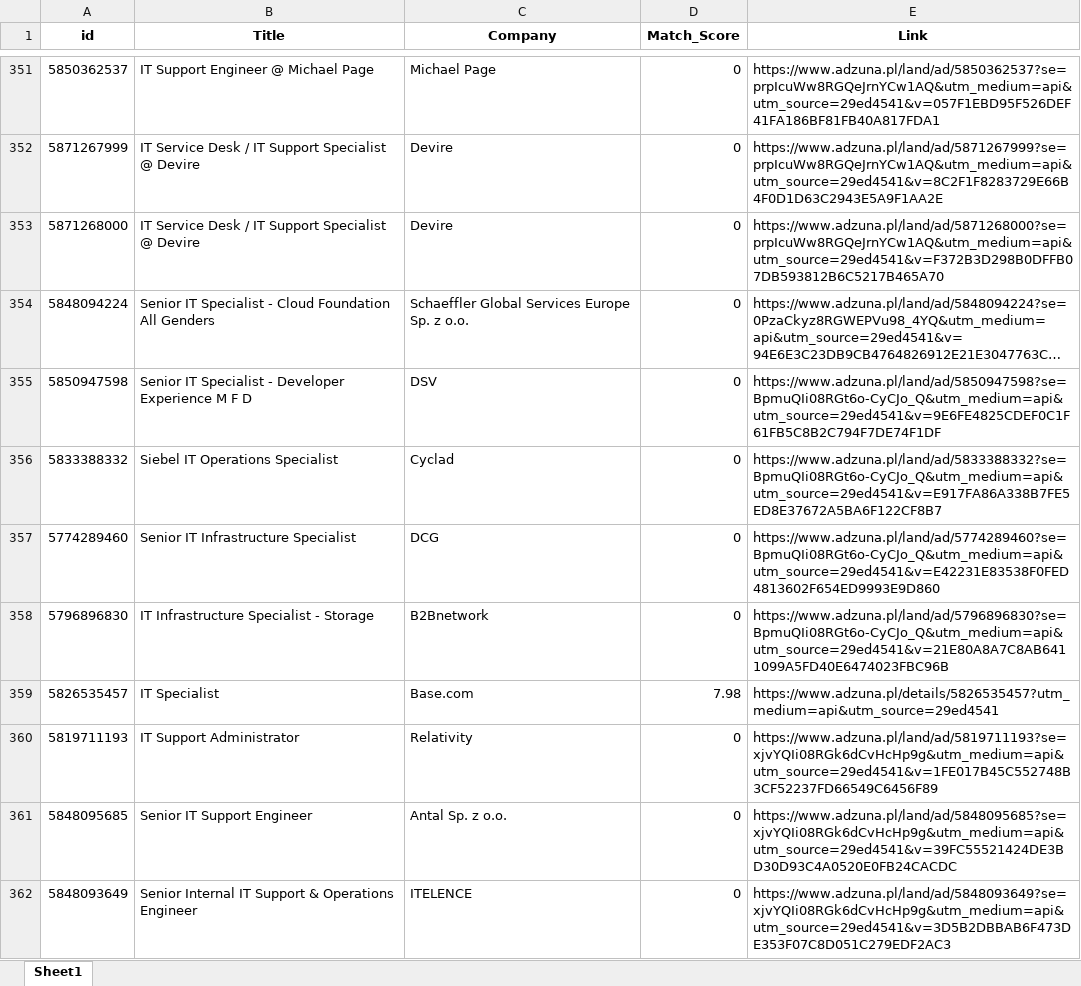
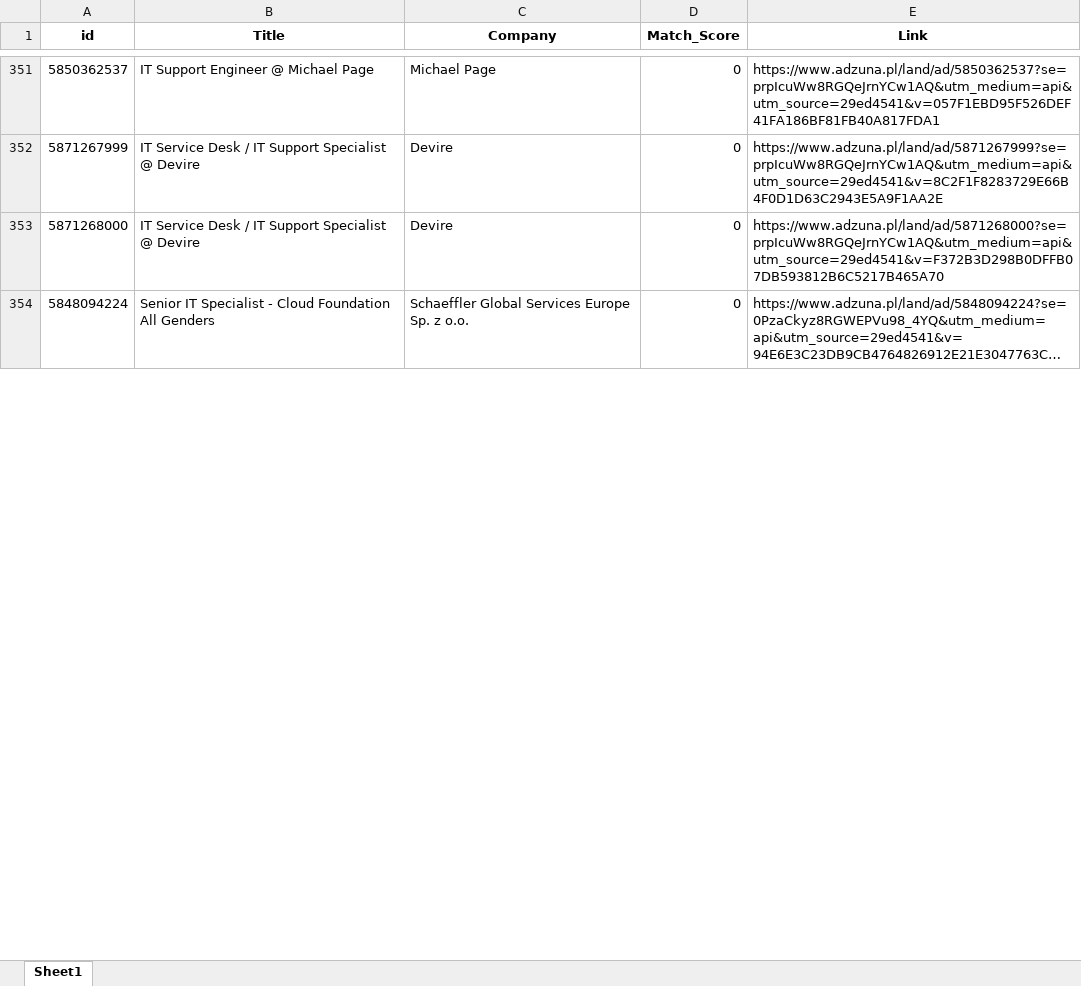
Before and after one commit to Byadiso/HireMeD, an Excel workbook: job_listings.xlsx, sheet Sheet1, drawn as a sheet; only a part is shown, gaps mark what is left out; long unchanged cells end in …; values as stored, in another font and other column widths than the file's, no borders; removed rows and columns are numbered as before the commit, all else as after; the diff covers the shown part only; the diff names each change by its address in the sheet, - before the commit and + after, or states it on an @@ line.

```diff
--- a/job_listings.xlsx (sheet Sheet1)
+++ b/job_listings.xlsx (sheet Sheet1)
-row 355: 5850947598 | Senior IT Specialist - Developer Experience M F D | DSV | 0 | https://www.adzuna.pl/land/ad/5850947598?se=BpmuQIi08RGt6o-CyCJo_Q&utm_medium=api&utm_source=29ed4541&v=9E6FE4825CDEF0C1F61FB5C8B2C794F7DE74F1DF
-row 356: 5833388332 | Siebel IT Operations Specialist | Cyclad | 0 | https://www.adzuna.pl/land/ad/5833388332?se=BpmuQIi08RGt6o-CyCJo_Q&utm_medium=api&utm_source=29ed4541&v=E917FA86A338B7FE5ED8E37672A5BA6F122CF8B7
-row 357: 5774289460 | Senior IT Infrastructure Specialist | DCG | 0 | https://www.adzuna.pl/land/ad/5774289460?se=BpmuQIi08RGt6o-CyCJo_Q&utm_medium=api&utm_source=29ed4541&v=E42231E83538F0FED4813602F654ED9993E9D860
-row 358: 5796896830 | IT Infrastructure Specialist - Storage | B2Bnetwork | 0 | https://www.adzuna.pl/land/ad/5796896830?se=BpmuQIi08RGt6o-CyCJo_Q&utm_medium=api&utm_source=29ed4541&v=21E80A8A7C8AB6411099A5FD40E6474023FBC96B
@@ row 359 moved to row 369: 5826535457 @@
-row 360: 5819711193 | IT Support Administrator | Relativity | 0 | https://www.adzuna.pl/land/ad/5819711193?se=xjvYQIi08RGk6dCvHcHp9g&utm_medium=api&utm_source=29ed4541&v=1FE017B45C552748B3CF52237FD66549C6456F89
-row 361: 5848095685 | Senior IT Support Engineer | Antal Sp. z o.o. | 0 | https://www.adzuna.pl/land/ad/5848095685?se=xjvYQIi08RGk6dCvHcHp9g&utm_medium=api&utm_source=29ed4541&v=39FC55521424DE3BD30D93C4A0520E0FB24CACDC
-row 362: 5848093649 | Senior Internal IT Support & Operations Engineer | ITELENCE | 0 | https://www.adzuna.pl/land/ad/5848093649?se=xjvYQIi08RGk6dCvHcHp9g&utm_medium=api&utm_source=29ed4541&v=3D5B2DBBAB6F473DE353F07C8D051C279EDF2AC3
```
Also changed, not shown: 8 added rows, 1 removed row, 1 moved row and cell formats elsewhere in this sheet.
